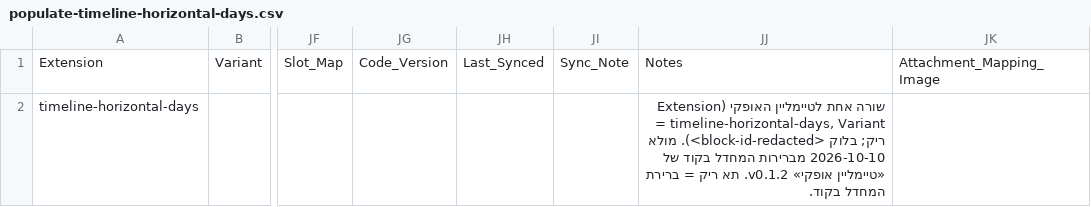
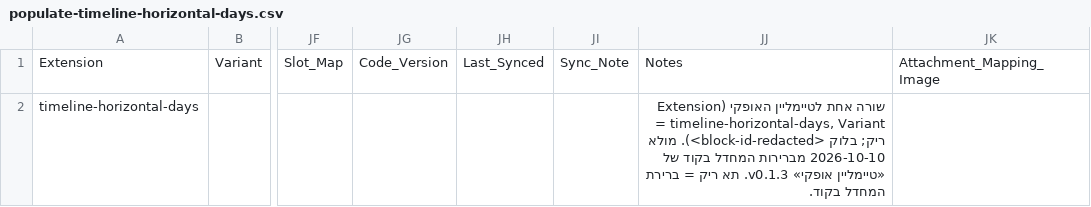
Before and after one commit to CinemaSapir/CSF-custom-Airtable-Extensions, a CSV file: timeline-horizontal-days/config/populate-timeline-horizontal-days.csv, drawn as a sheet; only a part is shown, gaps mark what is left out; the diff names each change by its address in the sheet, - before the commit and + after, or states it on an @@ line.

Commit message:
timeline-horizontal-days v0.1.3: day titles = Festival Days record names matched by Date (Israel calendar date, no invented phase words; hidden Date/Name → plain date + ✗ in status panel), window names back to 12.5px (2-line clamp, 28px cards), cross-section title + switch in the band colour, neutral ink day titles; DEMO Festival Days test; refreshed config map

```diff
--- a/timeline-horizontal-days/config/populate-timeline-horizontal-days.csv
+++ b/timeline-horizontal-days/config/populate-timeline-horizontal-days.csv
-JJ2: …«טיימליין אופקי» v0.1.2. תא ריק…
+JJ2: …«טיימליין אופקי» v0.1.3. תא ריק…
```
Also changed, not shown: 18 other files.
